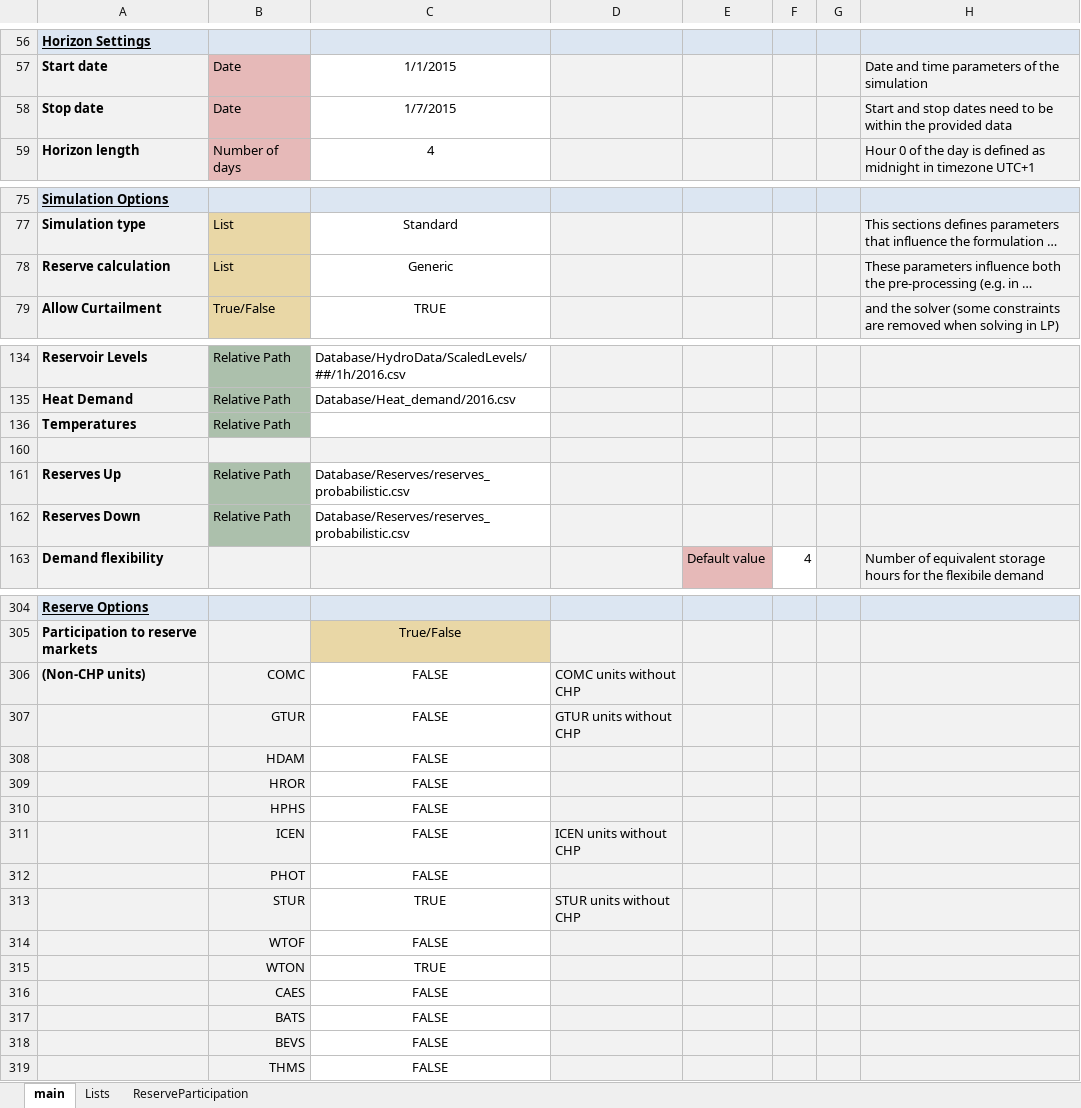
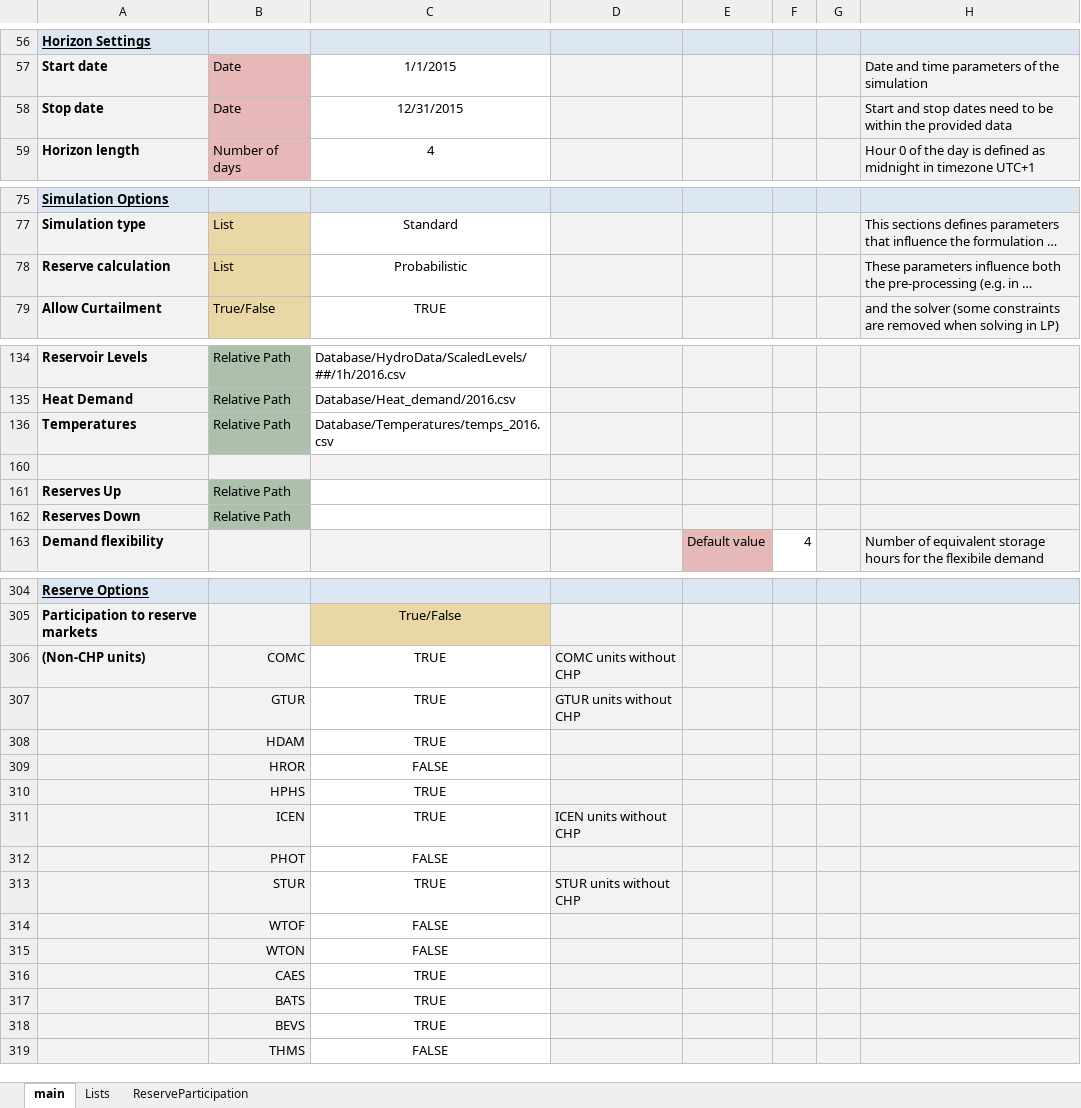
Before and after one commit to energy-modelling-toolkit/Dispa-SET, an Excel workbook: ConfigFiles/Config_IT.xlsx, sheet main, drawn as a sheet; only a part is shown, gaps mark what is left out; long unchanged cells end in …; values as stored, in another font and other column widths than the file's, no borders; conditional formats not drawn; the diff covers the shown part only; the diff names each change by its address in the sheet, - before the commit and + after, or states it on an @@ line.

Commit message:
updated config file

```diff
--- a/ConfigFiles/Config_IT.xlsx (sheet main)
+++ b/ConfigFiles/Config_IT.xlsx (sheet main)
-C58: 1/7/2015
+C58: 12/31/2015
-C78: Generic
+C78: Probabilistic
-C136: (empty)
+C136: Database/Temperatures/temps_2016.csv
-C161:C162: Database/Reserves/reserves_probabilistic.csv
+C161:C162: (empty)
-C306:C308: FALSE
+C306:C308: TRUE
-C310:C311: FALSE
+C310:C311: TRUE
-C315: TRUE
+C315: FALSE
-C316:C318: FALSE
+C316:C318: TRUE
```
Also changed, not shown: 1 edited cell elsewhere in this sheet.
